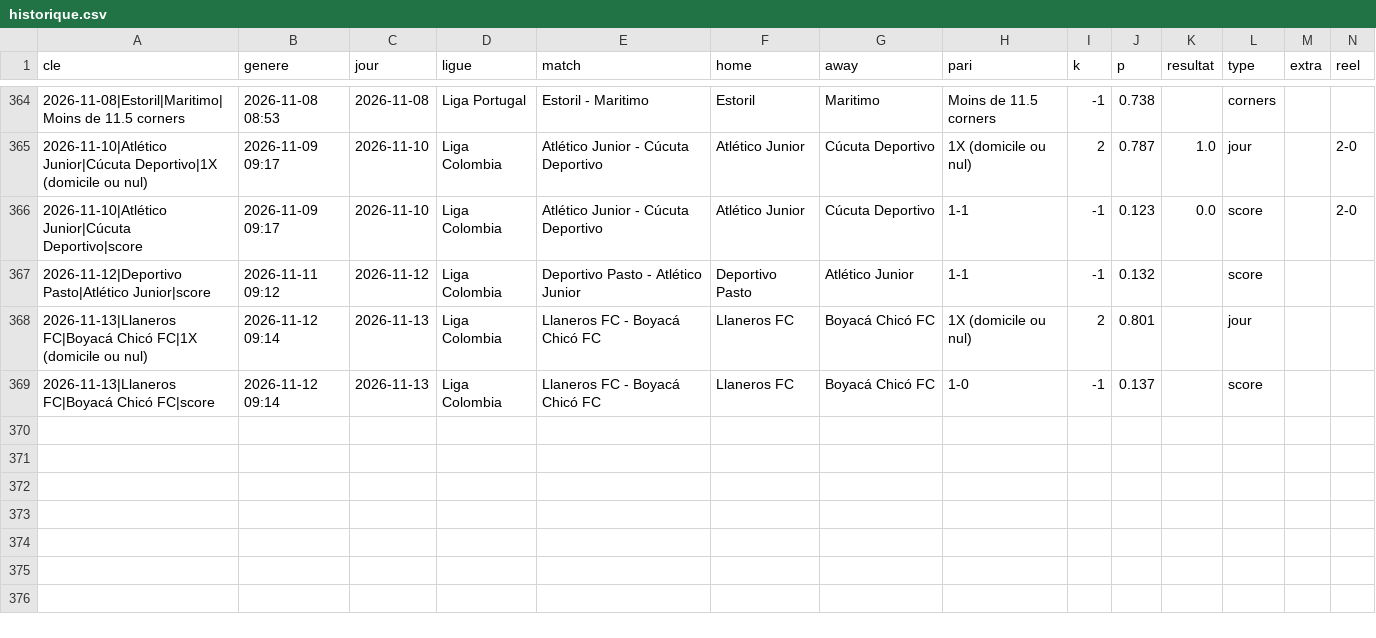
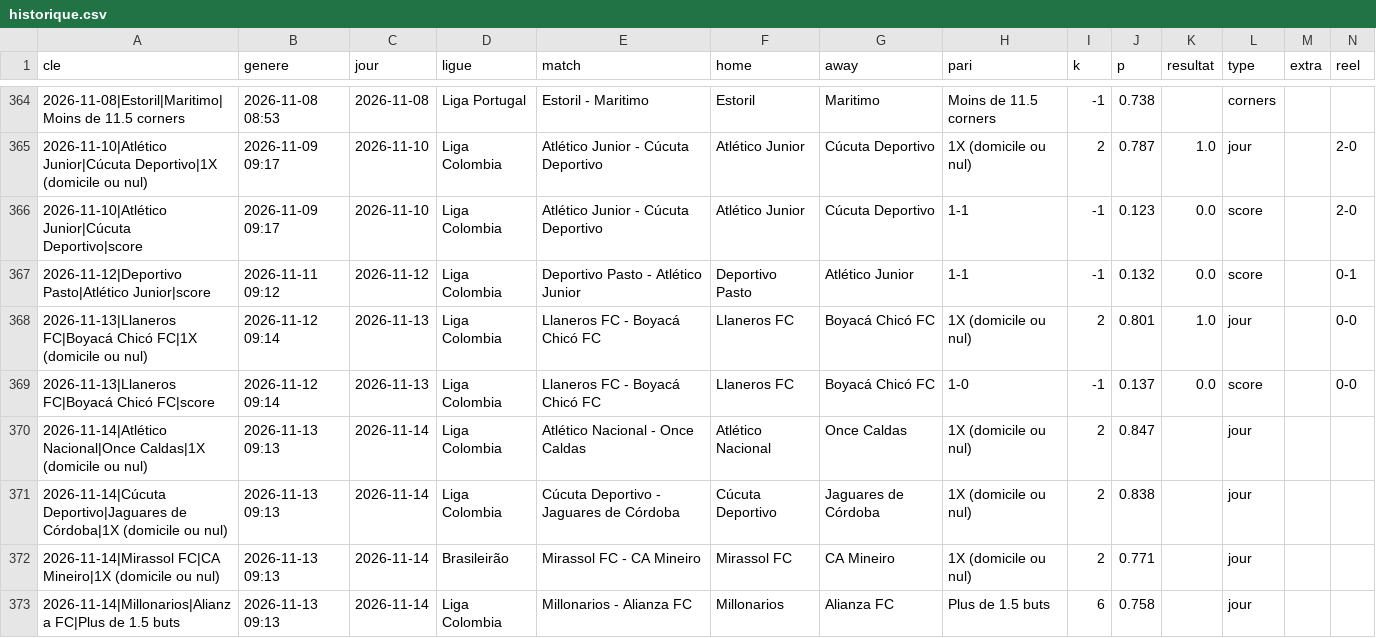
Before and after one commit to bien99/Pronos-Foot, a CSV file: data/historique.csv, drawn as a sheet; only a part is shown, gaps mark what is left out; the diff covers the shown part only.

Commit message:
Mise a jour 2026-11-13

```diff
--- a/data/historique.csv
+++ b/data/historique.csv
@@ -366,4 +366,8 @@ cle,genere,jour,ligue,match,home,away,pari,k,p,resultat,type,extra,reel
 2026-11-10|Atlético Junior|Cúcuta Deportivo|score,2026-11-09 09:17,2026-11-10,Liga Colombia,Atlético Junior - Cúcuta Deportivo,Atlético Junior,Cúcuta Deportivo,1-1,-1,0.123,0.0,score,,2-0
-2026-11-12|Deportivo Pasto|Atlético Junior|score,2026-11-11 09:12,2026-11-12,Liga Colombia,Deportivo Pasto - Atlético Junior,Deportivo Pasto,Atlético Junior,1-1,-1,0.132,,score,,
-2026-11-13|Llaneros FC|Boyacá Chicó FC|1X (domicile ou nul),2026-11-12 09:14,2026-11-13,Liga Colombia,Llaneros FC - Boyacá Chicó FC,Llaneros FC,Boyacá Chicó FC,1X (domicile ou nul),2,0.801,,jour,,
-2026-11-13|Llaneros FC|Boyacá Chicó FC|score,2026-11-12 09:14,2026-11-13,Liga Colombia,Llaneros FC - Boyacá Chicó FC,Llaneros FC,Boyacá Chicó FC,1-0,-1,0.137,,score,,
+2026-11-12|Deportivo Pasto|Atlético Junior|score,2026-11-11 09:12,2026-11-12,Liga Colombia,Deportivo Pasto - Atlético Junior,Deportivo Pasto,Atlético Junior,1-1,-1,0.132,0.0,score,,0-1
+2026-11-13|Llaneros FC|Boyacá Chicó FC|1X (domicile ou nul),2026-11-12 09:14,2026-11-13,Liga Colombia,Llaneros FC - Boyacá Chicó FC,Llaneros FC,Boyacá Chicó FC,1X (domicile ou nul),2,0.801,1.0,jour,,0-0
+2026-11-13|Llaneros FC|Boyacá Chicó FC|score,2026-11-12 09:14,2026-11-13,Liga Colombia,Llaneros FC - Boyacá Chicó FC,Llaneros FC,Boyacá Chicó FC,1-0,-1,0.137,0.0,score,,0-0
+2026-11-14|Atlético Nacional|Once Caldas|1X (domicile ou nul),2026-11-13 09:13,2026-11-14,Liga Colombia,Atlético Nacional - Once Caldas,Atlético Nacional,Once Caldas,1X (domicile ou nul),2,0.847,,jour,,
+2026-11-14|Cúcuta Deportivo|Jaguares de Córdoba|1X (domicile ou nul),2026-11-13 09:13,2026-11-14,Liga Colombia,Cúcuta Deportivo - Jaguares de Córdoba,Cúcuta Deportivo,Jaguares de Córdoba,1X (domicile ou nul),2,0.838,,jour,,
+2026-11-14|Mirassol FC|CA Mineiro|1X (domicile ou nul),2026-11-13 09:13,2026-11-14,Brasileirão,Mirassol FC - CA Mineiro,Mirassol FC,CA Mineiro,1X (domicile ou nul),2,0.771,,jour,,
+2026-11-14|Millonarios|Alianza FC|Plus de 1.5 buts,2026-11-13 09:13,2026-11-14,Liga Colombia,Millonarios - Alianza FC,Millonarios,Alianza FC,Plus de 1.5 buts,6,0.758,,jour,,
```
Also changed, not shown: 7 added rows elsewhere in this file, data/espn_eu.csv, 3 other files.
